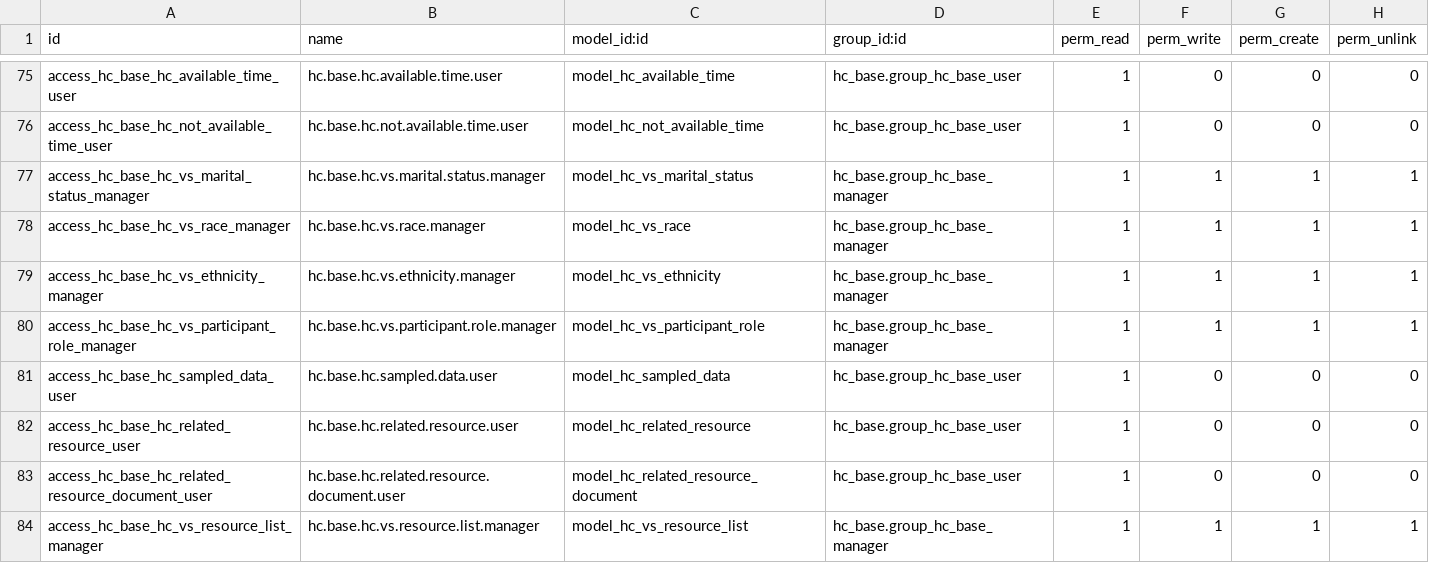
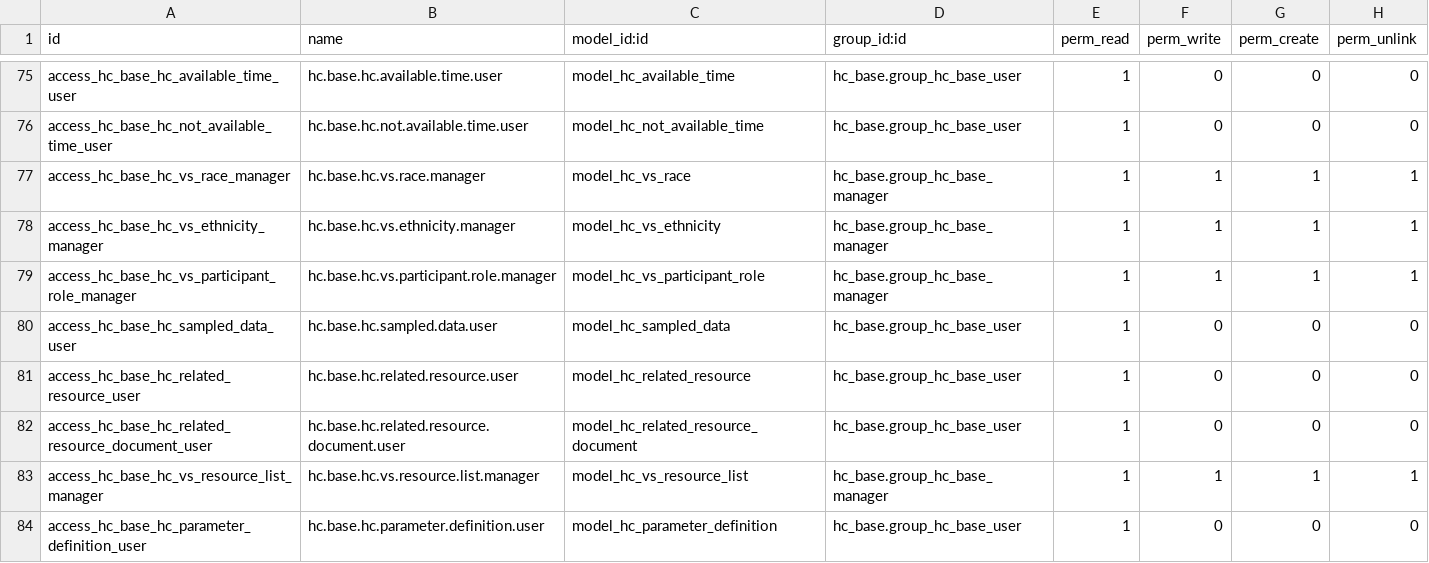
Before and after one commit to App247/odoo-fhir, a CSV file: addons/hc_base/security/ir.model.access.csv, drawn as a sheet; only a part is shown, gaps mark what is left out; the shorter side is filled out with more unchanged rows; the diff names each change by its address in the sheet, - before the commit and + after, or states it on an @@ line.

```diff
--- a/addons/hc_base/security/ir.model.access.csv
+++ b/addons/hc_base/security/ir.model.access.csv
-row 77: access_hc_base_hc_vs_marital_status_manager | hc.base.hc.vs.marital.status.manager | model_hc_vs_marital_status | hc_base.group_hc_base_manager | 1 | 1 | 1 | 1
```
Also changed, not shown: 6 other files.
